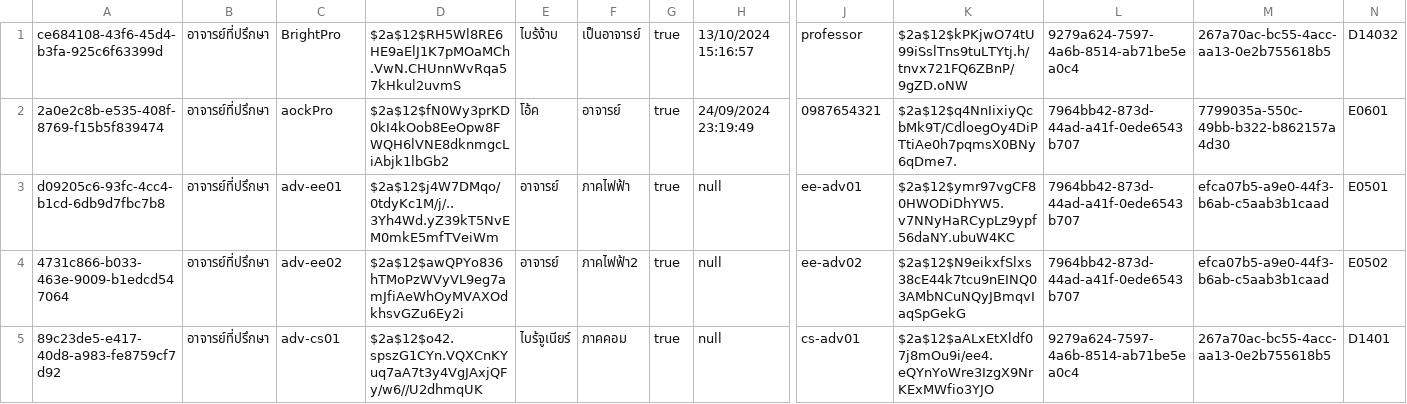
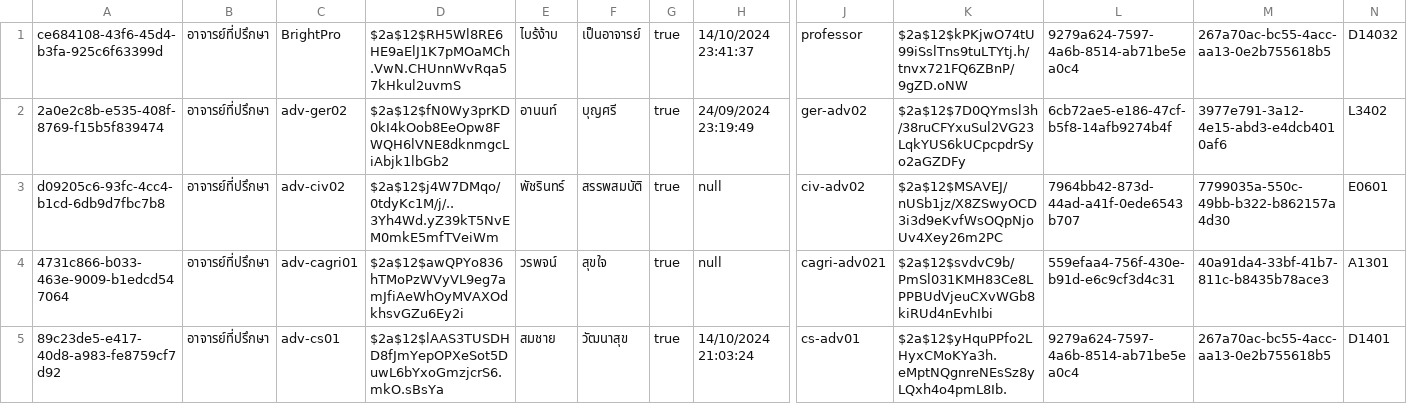
Before and after one commit to thg1rb/my-appeal, a CSV file: data/users/advisor.csv, drawn as a sheet; only a part is shown, gaps mark what is left out; the diff covers the shown part only; the diff names each change by its address in the sheet, - before the commit and + after, or states it on an @@ line.

```diff
--- a/data/users/advisor.csv
+++ b/data/users/advisor.csv
-H1: 13/10/2024 15:16:57
+H1: 14/10/2024 23:41:37
-C2: aockPro
+C2: adv-ger02
-E2: โอ้ค
+E2: อานนท์
-F2: อาจารย์
+F2: บุญศรี
-J2: 0987654321
+J2: ger-adv02
-K2: $2a$12$q4NnIixiyQcbMk9T/CdloegOy4DiPTtiAe0h7pqmsX0BNy6qDme7.
+K2: $2a$12$7D0QYmsl3h/38ruCFYxuSul2VG23LqkYUS6kUCpcpdrSyo2aGZDFy
-L2: 7964bb42-873d-44ad-a41f-0ede6543b707
+L2: 6cb72ae5-e186-47cf-b5f8-14afb9274b4f
-M2: 7799035a-550c-49bb-b322-b862157a4d30
+M2: 3977e791-3a12-4e15-abd3-e4dcb4010af6
-N2: E0601
+N2: L3402
-C3: adv-ee01
+C3: adv-civ02
-E3: อาจารย์
+E3: พัชรินทร์
-F3: ภาคไฟฟ้า
+F3: สรรพสมบัติ
-J3: ee-adv01
+J3: civ-adv02
-K3: $2a$12$ymr97vgCF80HWODiDhYW5.v7NNyHaRCypLz9ypf56daNY.ubuW4KC
+K3: $2a$12$MSAVEJ/nUSb1jz/X8ZSwyOCD3i3d9eKvfWsOQpNjoUv4Xey26m2PC
-M3: efca07b5-a9e0-44f3-b6ab-c5aab3b1caad
+M3: 7799035a-550c-49bb-b322-b862157a4d30
-N3: E0501
+N3: E0601
-C4: adv-ee02
+C4: adv-cagri01
-E4: อาจารย์
+E4: วรพจน์
-F4: ภาคไฟฟ้า2
+F4: สุขใจ
-J4: ee-adv02
+J4: cagri-adv021
-K4: $2a$12$N9eikxfSlxs38cE44k7tcu9nEINQ03AMbNCuNQyJBmqvIaqSpGekG
+K4: $2a$12$svdvC9b/PmSl031KMH83Ce8LPPBUdVjeuCXvWGb8kiRUd4nEvhIbi
-L4: 7964bb42-873d-44ad-a41f-0ede6543b707
+L4: 559efaa4-756f-430e-b91d-e6c9cf3d4c31
-M4: efca07b5-a9e0-44f3-b6ab-c5aab3b1caad
+M4: 40a91da4-33bf-41b7-811c-b8435b78ace3
-N4: E0502
+N4: A1301
-D5: $2a$12$o42.spszG1CYn.VQXCnKYuq7aA7t3y4VgJAxjQFy/w6//U2dhmqUK
+D5: $2a$12$lAAS3TUSDHD8fJmYepOPXeSot5DuwL6bYxoGmzjcrS6.mkO.sBsYa
-E5: ไบร้จูเนียร์
+E5: สมชาย
-F5: ภาคคอม
+F5: วัฒนาสุข
-H5: null
+H5: 14/10/2024 21:03:24
-K5: $2a$12$aALxEtXldf07j8mOu9i/ee4.eQYnYoWre3IzgX9NrKExMWfio3YJO
+K5: $2a$12$yHquPPfo2LHyxCMoKYa3h.eMptNQgnreNEsSz8yLQxh4o4pmL8Ib.
```
Also changed, not shown: 1 added row and 40 edited cells elsewhere in this file, data/approver.csv, data/users/admin.csv, 4 other files.
